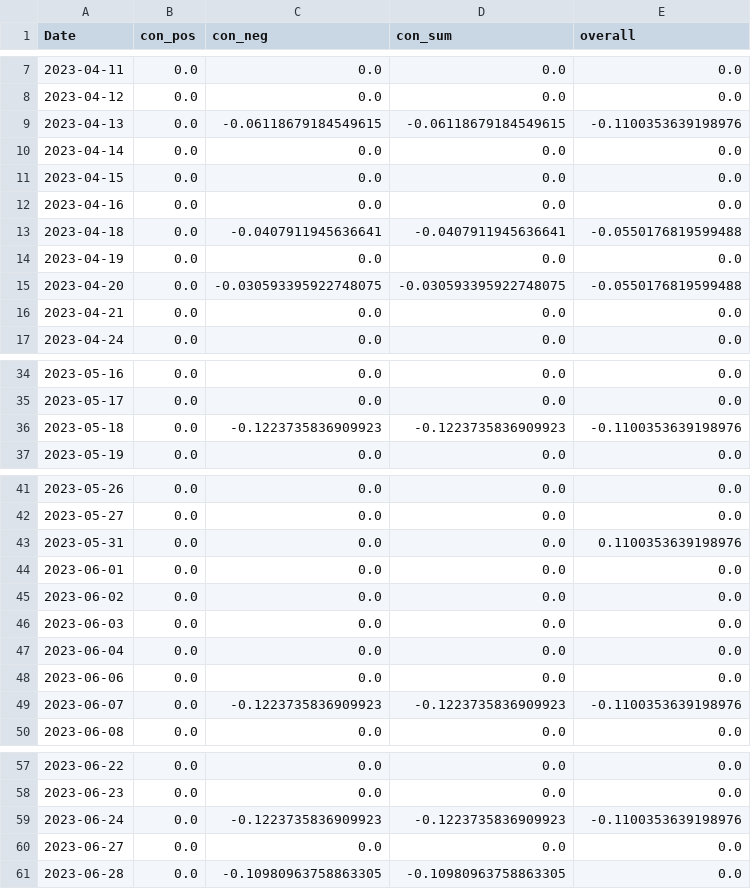
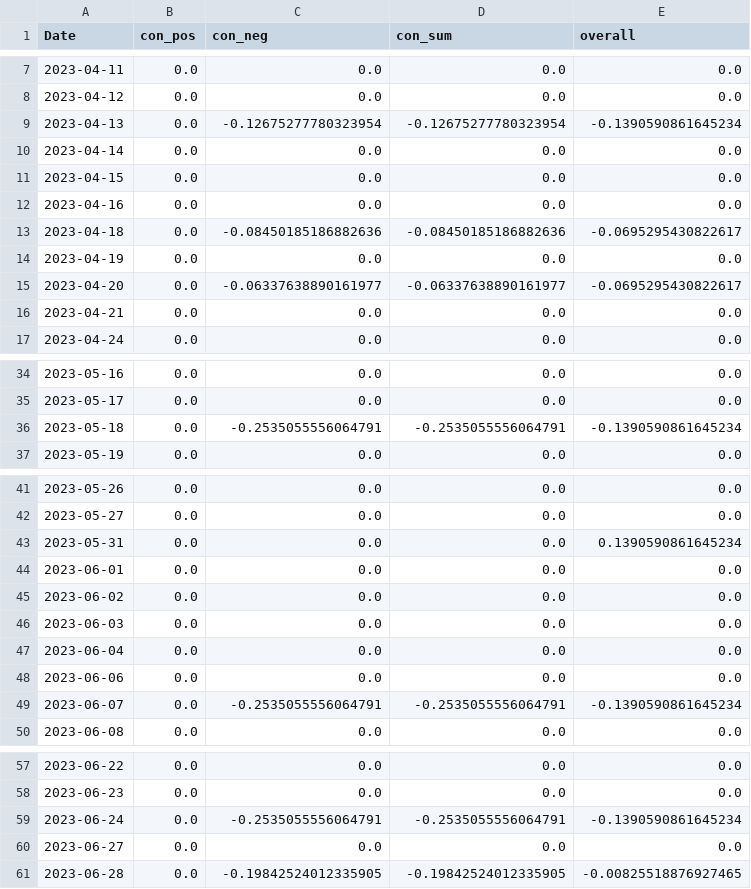
Before and after one commit to CRXIC/QuantConnect, a CSV file: crypto/ETH/ETH_1_o.csv, drawn as a sheet; only a part is shown, gaps mark what is left out.

Commit message:
Update test.csv

```diff
--- a/crypto/ETH/ETH_1_o.csv
+++ b/crypto/ETH/ETH_1_o.csv
@@ -8,3 +8,3 @@ Date,con_pos,con_neg,con_sum,overall
 2023-04-12,0.0,0.0,0.0,0.0
-2023-04-13,0.0,-0.06118679184549615,-0.06118679184549615,-0.1100353639198976
+2023-04-13,0.0,-0.12675277780323954,-0.12675277780323954,-0.1390590861645234
 2023-04-14,0.0,0.0,0.0,0.0
@@ -12,5 +12,5 @@ Date,con_pos,con_neg,con_sum,overall
 2023-04-16,0.0,0.0,0.0,0.0
-2023-04-18,0.0,-0.0407911945636641,-0.0407911945636641,-0.0550176819599488
+2023-04-18,0.0,-0.08450185186882636,-0.08450185186882636,-0.0695295430822617
 2023-04-19,0.0,0.0,0.0,0.0
-2023-04-20,0.0,-0.030593395922748075,-0.030593395922748075,-0.0550176819599488
+2023-04-20,0.0,-0.06337638890161977,-0.06337638890161977,-0.0695295430822617
 2023-04-21,0.0,0.0,0.0,0.0
@@ -35,3 +35,3 @@ Date,con_pos,con_neg,con_sum,overall
 2023-05-17,0.0,0.0,0.0,0.0
-2023-05-18,0.0,-0.1223735836909923,-0.1223735836909923,-0.1100353639198976
+2023-05-18,0.0,-0.2535055556064791,-0.2535055556064791,-0.1390590861645234
 2023-05-19,0.0,0.0,0.0,0.0
@@ -42,3 +42,3 @@ Date,con_pos,con_neg,con_sum,overall
 2023-05-27,0.0,0.0,0.0,0.0
-2023-05-31,0.0,0.0,0.0,0.1100353639198976
+2023-05-31,0.0,0.0,0.0,0.1390590861645234
 2023-06-01,0.0,0.0,0.0,0.0
@@ -48,3 +48,3 @@ Date,con_pos,con_neg,con_sum,overall
 2023-06-06,0.0,0.0,0.0,0.0
-2023-06-07,0.0,-0.1223735836909923,-0.1223735836909923,-0.1100353639198976
+2023-06-07,0.0,-0.2535055556064791,-0.2535055556064791,-0.1390590861645234
 2023-06-08,0.0,0.0,0.0,0.0
@@ -58,4 +58,4 @@ Date,con_pos,con_neg,con_sum,overall
 2023-06-23,0.0,0.0,0.0,0.0
-2023-06-24,0.0,-0.1223735836909923,-0.1223735836909923,-0.1100353639198976
+2023-06-24,0.0,-0.2535055556064791,-0.2535055556064791,-0.1390590861645234
 2023-06-27,0.0,0.0,0.0,0.0
-2023-06-28,0.0,-0.10980963758863305,-0.10980963758863305,0.0
+2023-06-28,0.0,-0.19842524012335905,-0.19842524012335905,-0.00825518876927465
```
